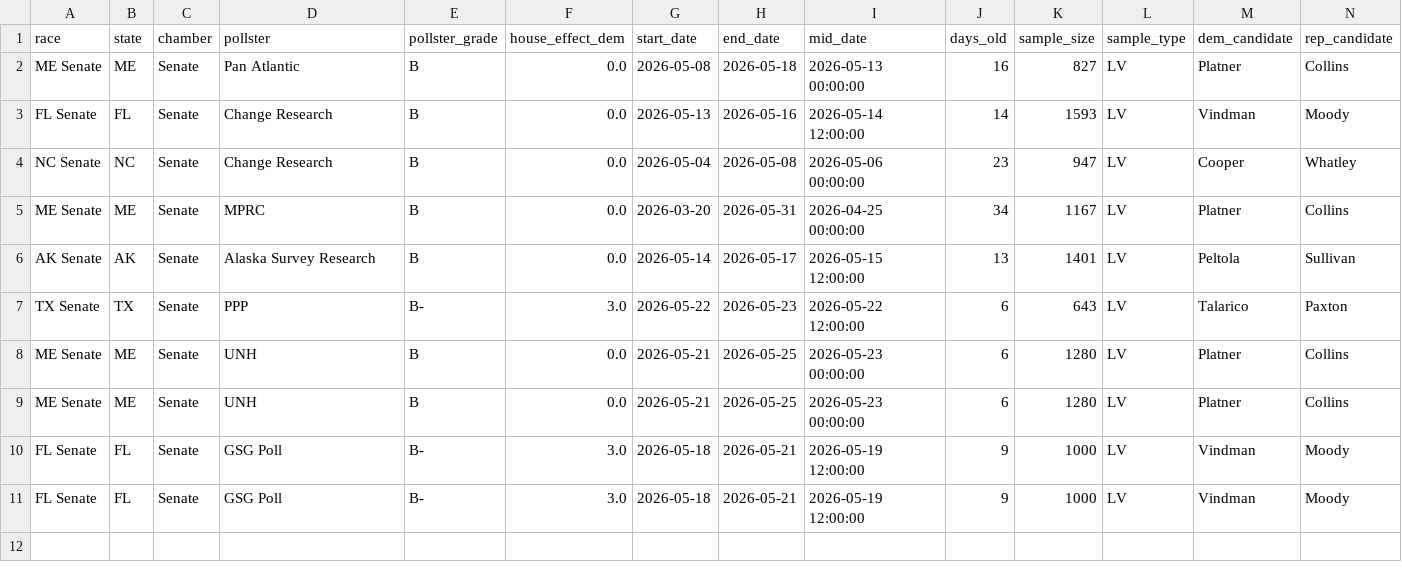
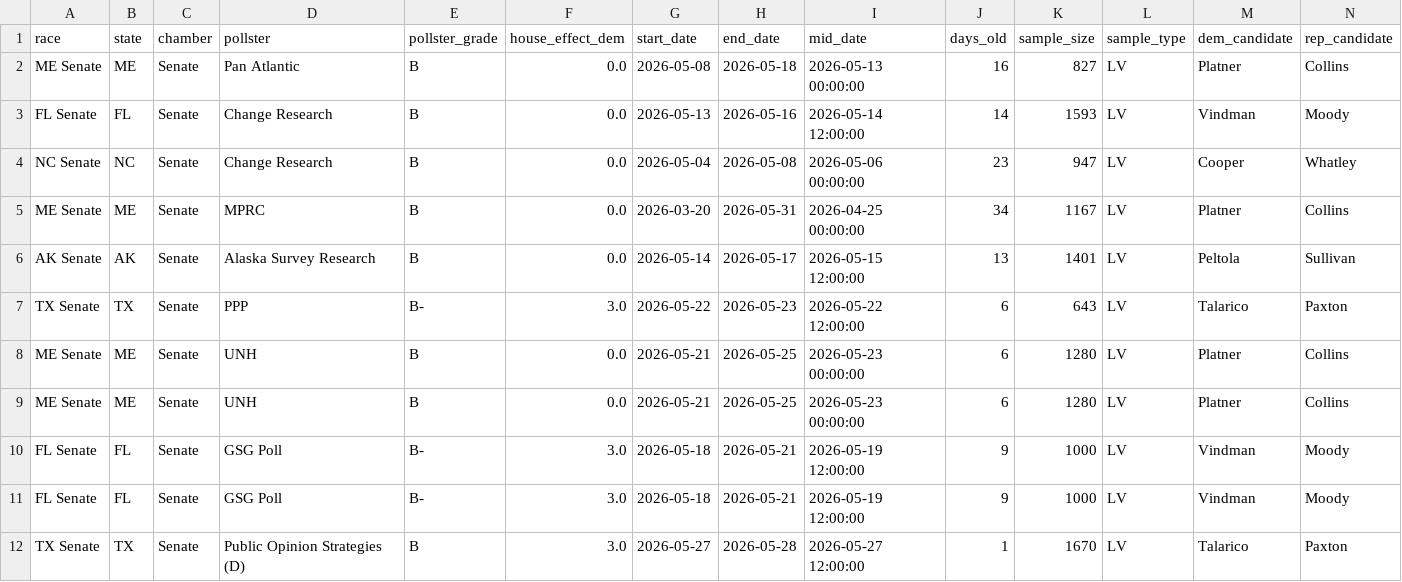
Before and after one commit to benyelin/2026-senate-model, a CSV file: outputs/manual_polls_clean.csv, drawn as a sheet; only a part is shown; rows hold the shown columns only; the diff names each change by its address in the sheet, - before the commit and + after, or states it on an @@ line.

Commit message:
Update model inputs and dashboard outputs

```diff
--- a/outputs/manual_polls_clean.csv
+++ b/outputs/manual_polls_clean.csv
+row 12: TX Senate | TX | Senate | Public Opinion Strategies (D) | B | 3.0 | 2026-05-27 | 2026-05-28 | 2026-05-27 12:00:00 | 1 | 1670 | LV | Talarico | Paxton
```
Also changed, not shown: inputs/bayesian_update_generated.csv, inputs/manual_polls.csv, 9 other files.
